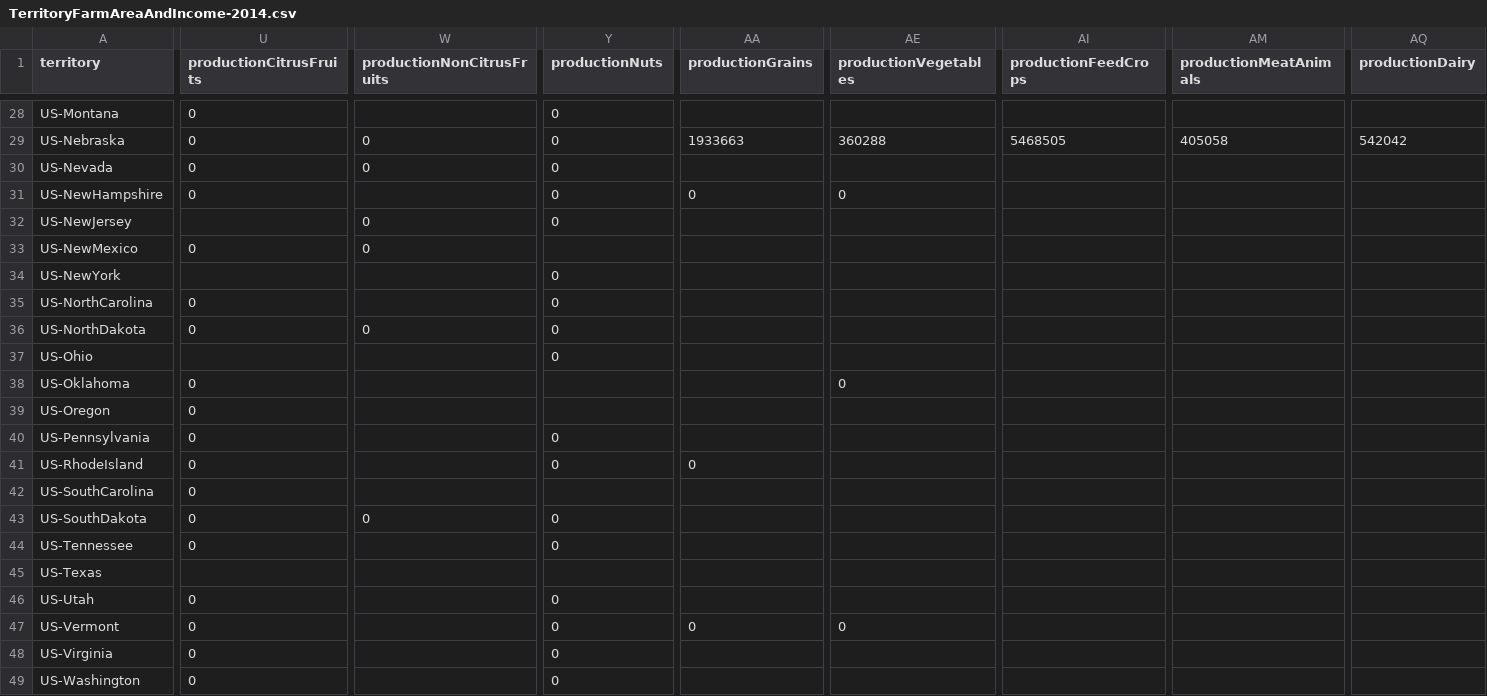
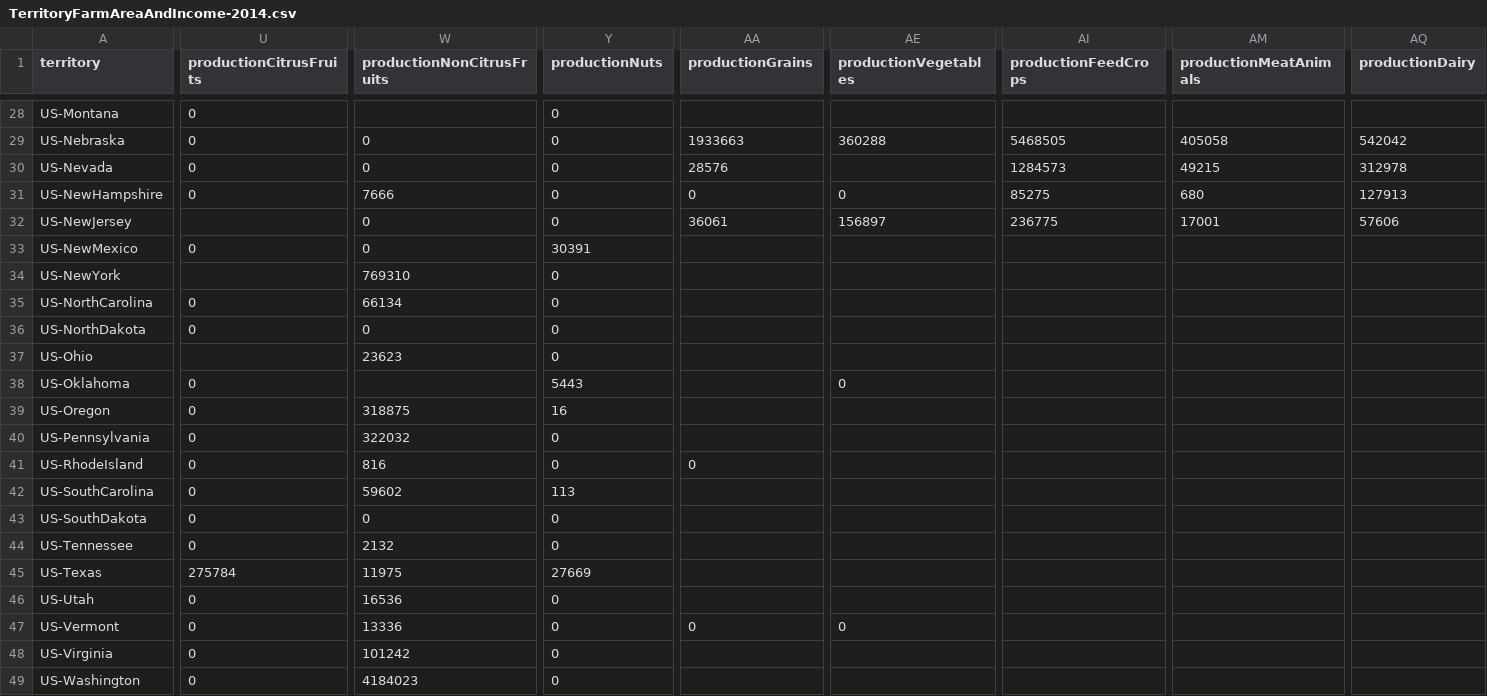
Before and after one commit to castellanos70/StarvationEvasion, a CSV file: data/sim/WorldData/TerritoryFarmAreaAndIncome-2014.csv, drawn as a sheet; only a part is shown, gaps mark what is left out; the diff covers the shown part only; the diff names each change by its address in the sheet, - before the commit and + after, or states it on an @@ line.

Commit message:
added production data for all states for non-citrus, citrus, and nuts

```diff
--- a/data/sim/WorldData/TerritoryFarmAreaAndIncome-2014.csv
+++ b/data/sim/WorldData/TerritoryFarmAreaAndIncome-2014.csv
-AA30 (productionGrains): (empty)
+AA30 (productionGrains): 28576
-AI30 (productionFeedCrops): (empty)
+AI30 (productionFeedCrops): 1284573
-AM30 (productionMeatAnimals): (empty)
+AM30 (productionMeatAnimals): 49215
-AQ30 (productionDairy): (empty)
+AQ30 (productionDairy): 312978
-W31 (productionNonCitrusFruits): (empty)
+W31 (productionNonCitrusFruits): 7666
-AI31 (productionFeedCrops): (empty)
+AI31 (productionFeedCrops): 85275
-AM31 (productionMeatAnimals): (empty)
+AM31 (productionMeatAnimals): 680
-AQ31 (productionDairy): (empty)
+AQ31 (productionDairy): 127913
-AA32 (productionGrains): (empty)
+AA32 (productionGrains): 36061
-AE32 (productionVegetables): (empty)
+AE32 (productionVegetables): 156897
-AI32 (productionFeedCrops): (empty)
+AI32 (productionFeedCrops): 236775
-AM32 (productionMeatAnimals): (empty)
+AM32 (productionMeatAnimals): 17001
-AQ32 (productionDairy): (empty)
+AQ32 (productionDairy): 57606
-Y33 (productionNuts): (empty)
+Y33 (productionNuts): 30391
-W34 (productionNonCitrusFruits): (empty)
+W34 (productionNonCitrusFruits): 769310
-W35 (productionNonCitrusFruits): (empty)
+W35 (productionNonCitrusFruits): 66134
-W37 (productionNonCitrusFruits): (empty)
+W37 (productionNonCitrusFruits): 23623
-Y38 (productionNuts): (empty)
+Y38 (productionNuts): 5443
-W39 (productionNonCitrusFruits): (empty)
+W39 (productionNonCitrusFruits): 318875
-Y39 (productionNuts): (empty)
+Y39 (productionNuts): 16
-W40 (productionNonCitrusFruits): (empty)
+W40 (productionNonCitrusFruits): 322032
-W41 (productionNonCitrusFruits): (empty)
+W41 (productionNonCitrusFruits): 816
-W42 (productionNonCitrusFruits): (empty)
+W42 (productionNonCitrusFruits): 59602
-Y42 (productionNuts): (empty)
+Y42 (productionNuts): 113
-W44 (productionNonCitrusFruits): (empty)
+W44 (productionNonCitrusFruits): 2132
-U45 (productionCitrusFruits): (empty)
+U45 (productionCitrusFruits): 275784
-W45 (productionNonCitrusFruits): (empty)
+W45 (productionNonCitrusFruits): 11975
-Y45 (productionNuts): (empty)
+Y45 (productionNuts): 27669
-W46 (productionNonCitrusFruits): (empty)
+W46 (productionNonCitrusFruits): 16536
-W47 (productionNonCitrusFruits): (empty)
+W47 (productionNonCitrusFruits): 13336
-W48 (productionNonCitrusFruits): (empty)
+W48 (productionNonCitrusFruits): 101242
-W49 (productionNonCitrusFruits): (empty)
+W49 (productionNonCitrusFruits): 4184023
```
Also changed, not shown: 32 edited cells elsewhere in this file.
